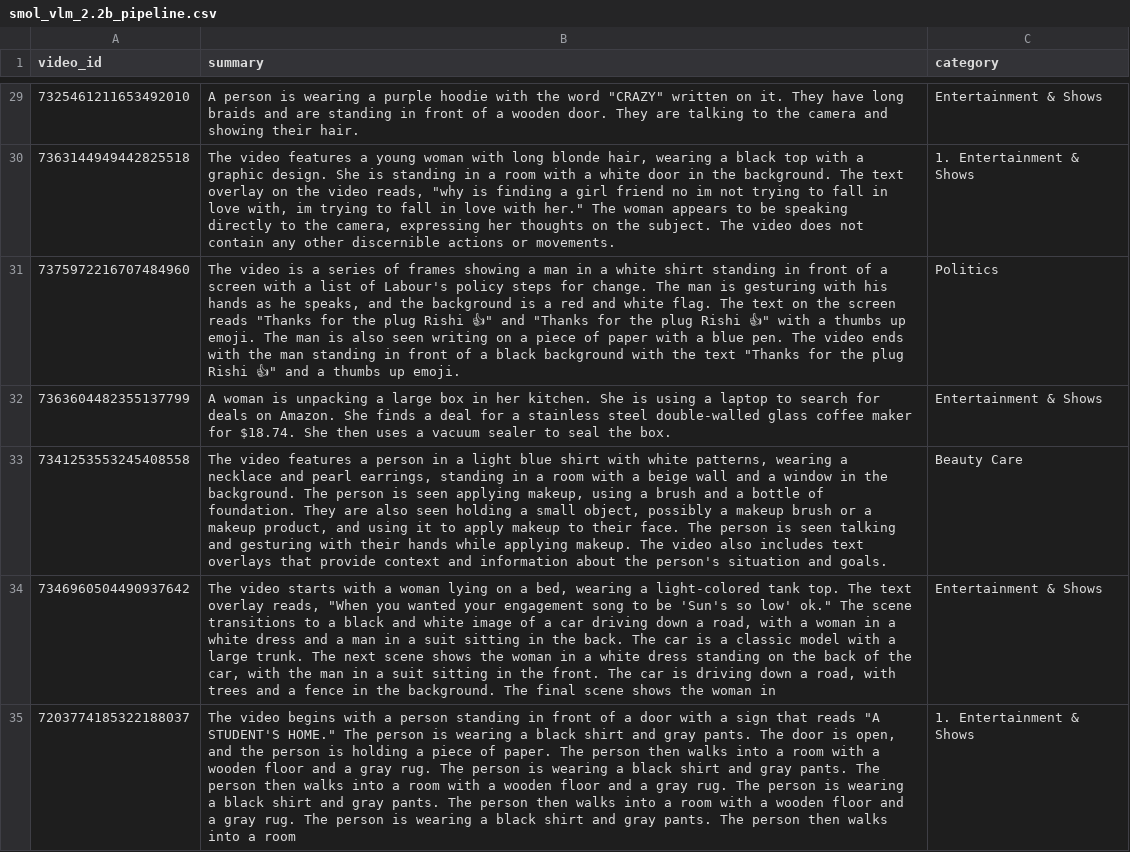
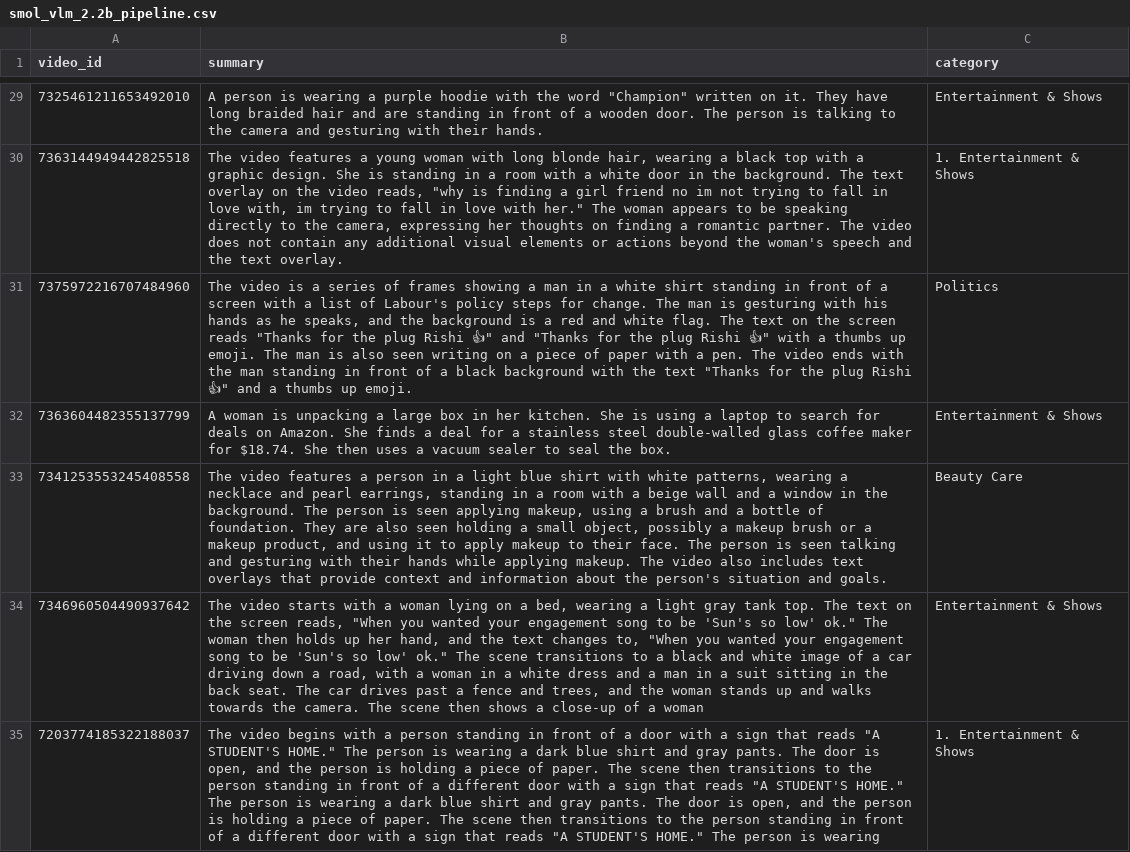
Before and after one commit to humma-humma/video-mlops-platform, a CSV file: data/outputs/csv/smol_vlm_2.2b_pipeline.csv, drawn as a sheet; only a part is shown, gaps mark what is left out; the diff covers the shown part only; the diff names each change by its address in the sheet, - before the commit and + after, or states it on an @@ line.

```diff
--- a/data/outputs/csv/smol_vlm_2.2b_pipeline.csv
+++ b/data/outputs/csv/smol_vlm_2.2b_pipeline.csv
-B29 (summary): …the word "CRAZY" written on it. They have long braids and are standing in front of a wooden door. They are talking to the camera and showing their hair.
+B29 (summary): …the word "Champion" written on it. They have long braided hair and are standing in front of a wooden door. The person is talking to the camera and gesturing with their hands.
-B30 (summary): …thoughts on the subject. The video does not contain any other discernible actions or movements.
+B30 (summary): …thoughts on finding a romantic partner. The video does not contain any additional visual elements or actions beyond the woman's speech and the text overlay.
-B31 (summary): …with a blue pen. The…
+B31 (summary): …with a pen. The…
-B34 (summary): …wearing a light-colored tank top. The text overlay reads, "When you wanted your engagement song to be 'Sun's so low' ok." The scene transitions to a black and white image of a car driving down a road, with a woman in a white dress and a man in a suit sitting in the back. The car is a classic model with a large trunk. The next scene shows the woman in a white dress standing on the back of the car, with the man in a suit sitting in the front. The car is driving down a road, with trees and a fence in the background. The final scene shows the woman in
+B34 (summary): …wearing a light gray tank top. The text on the screen reads, "When you wanted your engagement song to be 'Sun's so low' ok." The woman then holds up her hand, and the text changes to, "When you wanted your engagement song to be 'Sun's so low' ok." The scene transitions to a black and white image of a car driving down a road, with a woman in a white dress and a man in a suit sitting in the back seat. The car drives past a fence and trees, and the woman stands up and walks towards the camera. The scene then shows a close-up of a woman
-B35 (summary): …wearing a black shirt and gray pants. The door is open, and the person is holding a piece of paper. The person then walks into a room with a wooden floor and a gray rug. The person is wearing a black shirt and gray pants. The person then walks into a room with a wooden floor and a gray rug. The person is wearing a black shirt and gray pants. The person then walks into a room with a wooden floor and a gray rug. The person is wearing a black shirt and gray pants. The person then walks into a room
+B35 (summary): …wearing a dark blue shirt and gray pants. The door is open, and the person is holding a piece of paper. The scene then transitions to the person standing in front of a different door with a sign that reads "A STUDENT'S HOME." The person is wearing a dark blue shirt and gray pants. The door is open, and the person is holding a piece of paper. The scene then transitions to the person standing in front of a different door with a sign that reads "A STUDENT'S HOME." The person is wearing
```
Also changed, not shown: 183 edited cells elsewhere in this file, data/outputs/csv/smol_vlm_2.2b_pipeline_cache_compile.csv, data/outputs/csv/smol_vlm_2.2b_pipeline_cache_compile_flash.csv, 19 other files.
